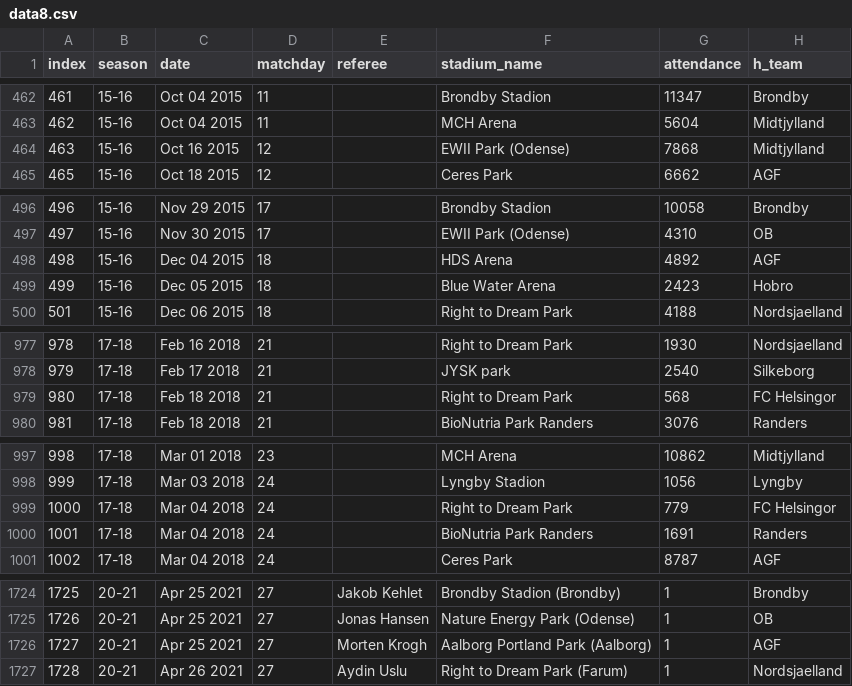
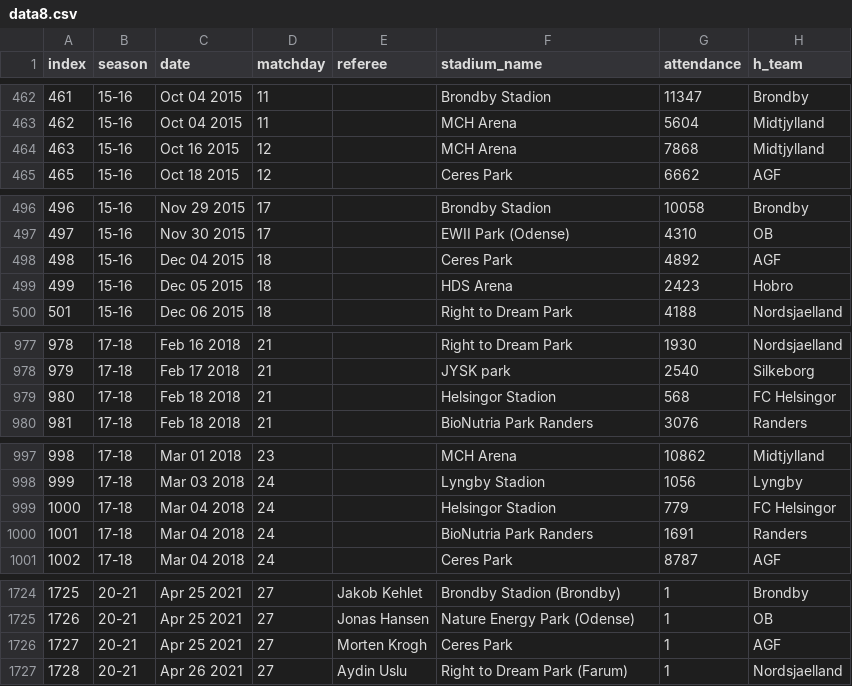
Before and after one commit to datrz/danish_football_league, a CSV file: data/data8.csv, drawn as a sheet; only a part is shown, gaps mark what is left out; the diff names each change by its address in the sheet, - before the commit and + after, or states it on an @@ line.

Commit message:
Add files via upload

```diff
--- a/data/data8.csv
+++ b/data/data8.csv
-F464 (stadium_name): EWII Park (Odense)
+F464 (stadium_name): MCH Arena
-F498 (stadium_name): HDS Arena
+F498 (stadium_name): Ceres Park
-F499 (stadium_name): Blue Water Arena
+F499 (stadium_name): HDS Arena
-F979 (stadium_name): Right to Dream Park
+F979 (stadium_name): Helsingor Stadion
-F999 (stadium_name): Right to Dream Park
+F999 (stadium_name): Helsingor Stadion
-F1726 (stadium_name): Aalborg Portland Park (Aalborg)
+F1726 (stadium_name): Ceres Park
```
